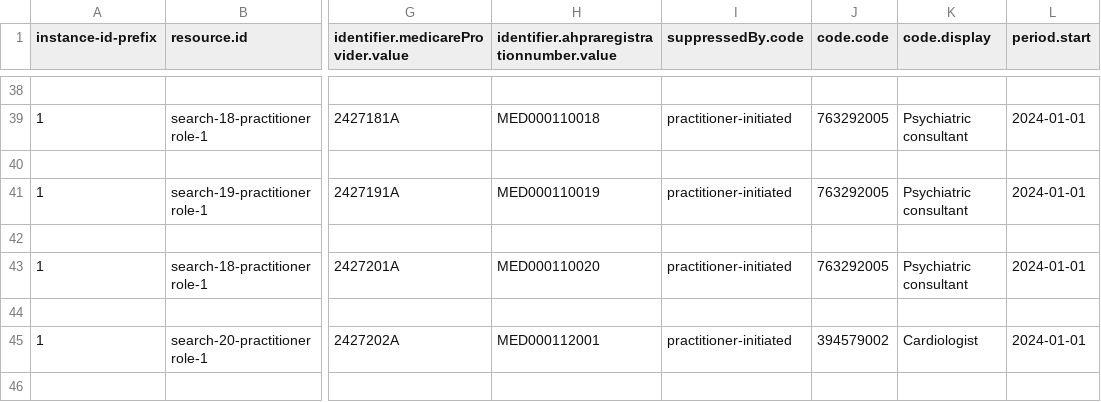
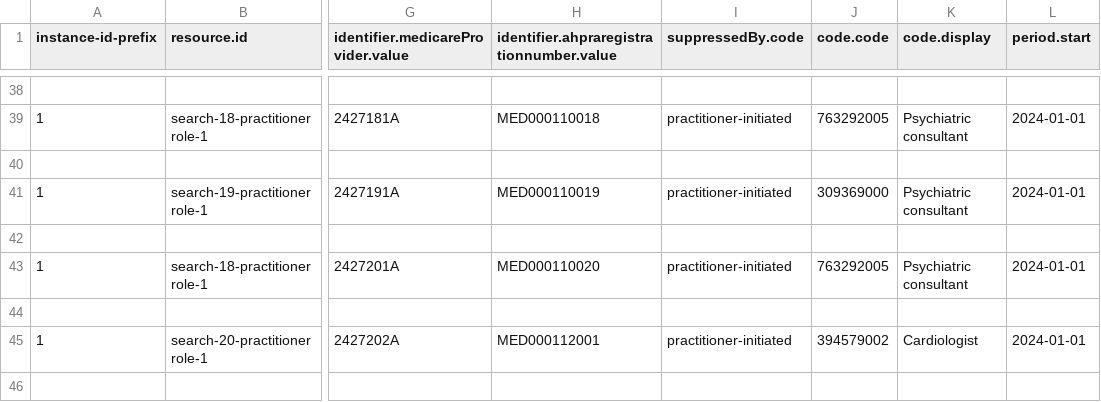
Before and after one commit to steveswinsburg/fhir-test-data-generator, a CSV file: input/hcpd-26.0.0/PractitionerRole.data.csv, drawn as a sheet; only a part is shown, gaps mark what is left out; the diff names each change by its address in the sheet, - before the commit and + after, or states it on an @@ line.

```diff
--- a/input/hcpd-26.0.0/PractitionerRole.data.csv
+++ b/input/hcpd-26.0.0/PractitionerRole.data.csv
-J41 (code.code): 763292005
+J41 (code.code): 309369000
```
Also changed, not shown: input/hcpd-26.0.0/Location.data.csv, 1 other file.
